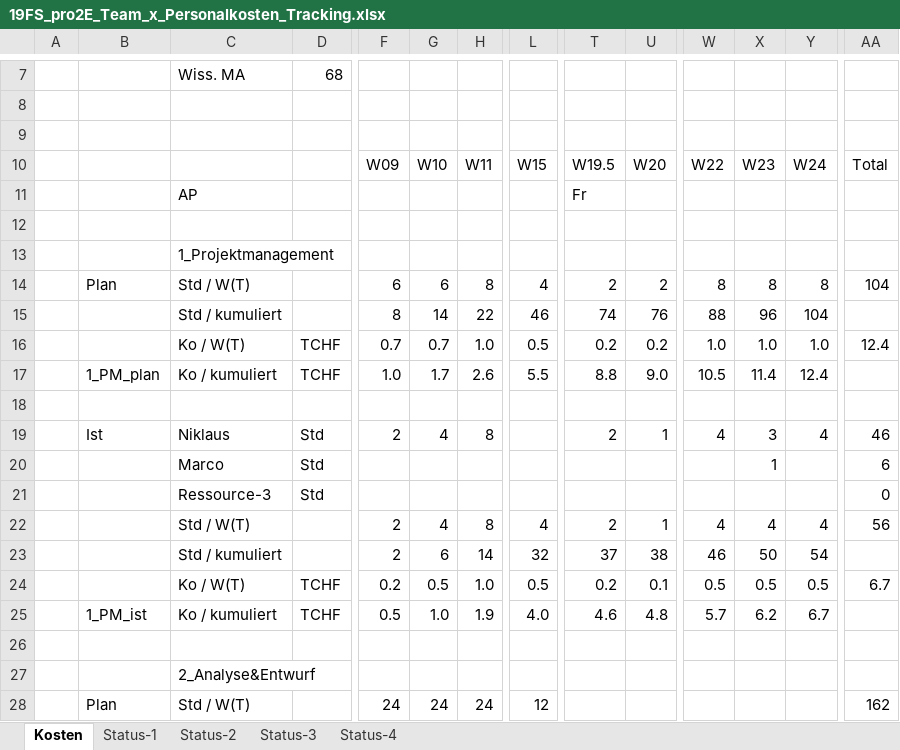
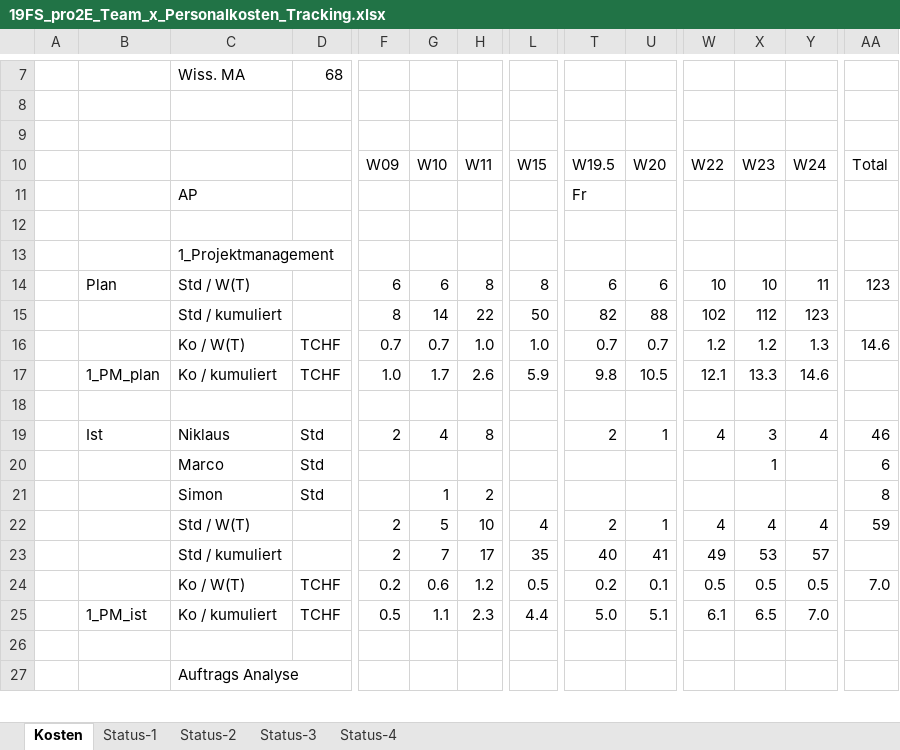
Before and after one commit to Swissmade41/EMI-Filter, an Excel workbook: Zeiterfassung/19FS_pro2E_Team_x_Personalkosten_Tracking.xlsx, sheet Kosten, drawn as a sheet; only a part is shown, gaps mark what is left out; values as stored, in another font and other column widths than the file's, no cell formats; removed rows and columns are numbered as before the commit, all else as after; rows hold the shown columns only; the diff covers the shown part only; the diff names each change by its address in the sheet, - before the commit and + after, or states it on an @@ line.

Commit message:
Zeiterfassung überarbeitet

```diff
--- a/Zeiterfassung/19FS_pro2E_Team_x_Personalkosten_Tracking.xlsx (sheet Kosten)
+++ b/Zeiterfassung/19FS_pro2E_Team_x_Personalkosten_Tracking.xlsx (sheet Kosten)
-L14: 4
+L14: 8
-T14: 2
+T14: 6
-U14: 2
+U14: 6
-W14: 8
+W14: 10
-X14: 8
+X14: 10
-Y14: 8
+Y14: 11
-AA14: 104
+AA14: 123
-row 15:  |  | Std / kumuliert |  | 8 | 14 | 22 | 46 | 74 | 76 | 88 | 96 | 104
+row 15:  |  | Std / kumuliert |  | 8 | 14 | 22 | 50 | 82 | 88 | 102 | 112 | 123
-L16: 0.5
+L16: 1.0
-T16: 0.2
+T16: 0.7
-U16: 0.2
+U16: 0.7
-W16: 1.0
+W16: 1.2
-X16: 1.0
+X16: 1.2
-Y16: 1.0
+Y16: 1.3
-AA16: 12.4
+AA16: 14.6
-row 17:  | 1_PM_plan | Ko / kumuliert | TCHF | 1.0 | 1.7 | 2.6 | 5.5 | 8.8 | 9.0 | 10.5 | 11.4 | 12.4
+row 17:  | 1_PM_plan | Ko / kumuliert | TCHF | 1.0 | 1.7 | 2.6 | 5.9 | 9.8 | 10.5 | 12.1 | 13.3 | 14.6
-row 21:  |  | Ressource-3 | Std |  |  |  |  |  |  |  |  |  | 0
+row 21:  |  | Simon | Std |  | 1 | 2 |  |  |  |  |  |  | 8
-G22: 4
+G22: 5
-H22: 8
+H22: 10
-AA22: 56
+AA22: 59
-row 23:  |  | Std / kumuliert |  | 2 | 6 | 14 | 32 | 37 | 38 | 46 | 50 | 54
+row 23:  |  | Std / kumuliert |  | 2 | 7 | 17 | 35 | 40 | 41 | 49 | 53 | 57
-G24: 0.5
+G24: 0.6
-H24: 1.0
+H24: 1.2
-AA24: 6.7
+AA24: 7.0
-row 25:  | 1_PM_ist | Ko / kumuliert | TCHF | 0.5 | 1.0 | 1.9 | 4.0 | 4.6 | 4.8 | 5.7 | 6.2 | 6.7
+row 25:  | 1_PM_ist | Ko / kumuliert | TCHF | 0.5 | 1.1 | 2.3 | 4.4 | 5.0 | 5.1 | 6.1 | 6.5 | 7.0
-C27: 2_Analyse&Entwurf
+C27: Auftrags Analyse
-row 28:  | Plan | Std / W(T) |  | 24 | 24 | 24 | 12 |  |  |  |  |  | 162
```
Also changed, not shown: 10 added rows, 9 removed rows and 56 edited cells elsewhere in this sheet, cell formats, charts or pictures, 4 other files.
